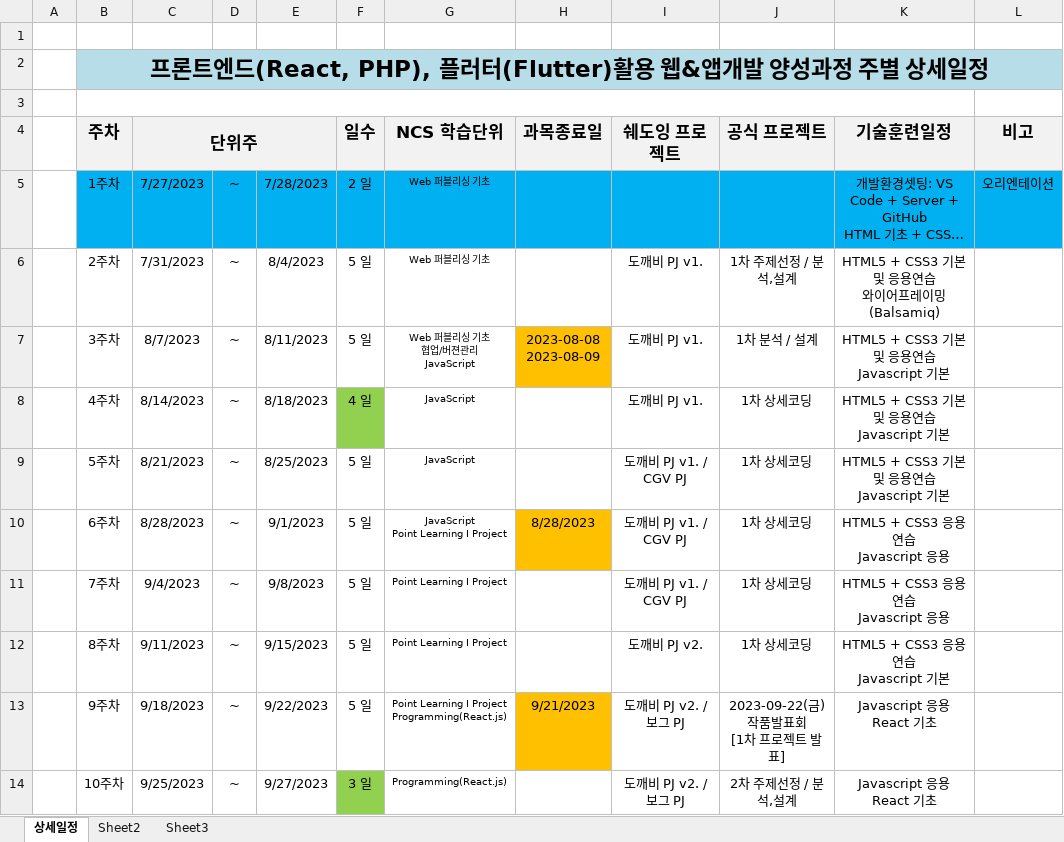
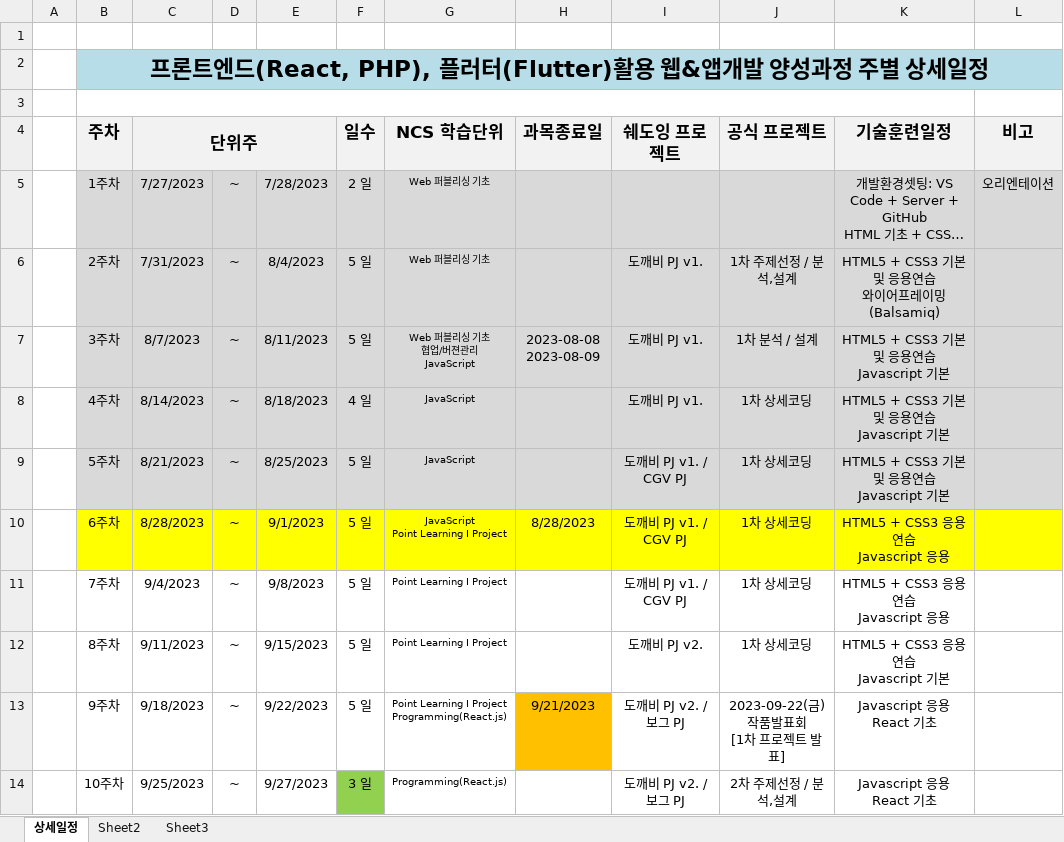
Before and after one commit to moonlyong/jun001, an Excel workbook: 000.커리큐럼/주단위상세일정엑셀/FED-RF-2023-TOM_주단위상세일정.xlsx, sheet 상세일정, drawn as a sheet; only a part is shown; long unchanged cells end in …; values as stored, in another font and other column widths than the file's, no borders; the diff names each change by its address in the sheet, - before the commit and + after, or states it on an @@ line.

```diff
--- a/000.커리큐럼/주단위상세일정엑셀/FED-RF-2023-TOM_주단위상세일정.xlsx (sheet 상세일정)
+++ b/000.커리큐럼/주단위상세일정엑셀/FED-RF-2023-TOM_주단위상세일정.xlsx (sheet 상세일정)
-B5:L5 fill: #00B0F0
+B5:L5 fill: #D9D9D9
-B6:L6 fill: none
+B6:L6 fill: #D9D9D9
-B7:G7 fill: none
+B7:G7 fill: #D9D9D9
-H7 fill: #FFC000
+H7 fill: #D9D9D9
-I7:L7 fill: none
+I7:L7 fill: #D9D9D9
-B8:E8 fill: none
+B8:E8 fill: #D9D9D9
-F8 fill: #92D050
+F8 fill: #D9D9D9
-G8:L8 fill: none
+G8:L8 fill: #D9D9D9
-B9:L9 fill: none
+B9:L9 fill: #D9D9D9
-B10:G10 fill: none
+B10:G10 fill: #FFFF00
-H10 fill: #FFC000
+H10 fill: #FFFF00
-I10:L10 fill: none
+I10:L10 fill: #FFFF00
```
Also changed, not shown: 1 other file.
